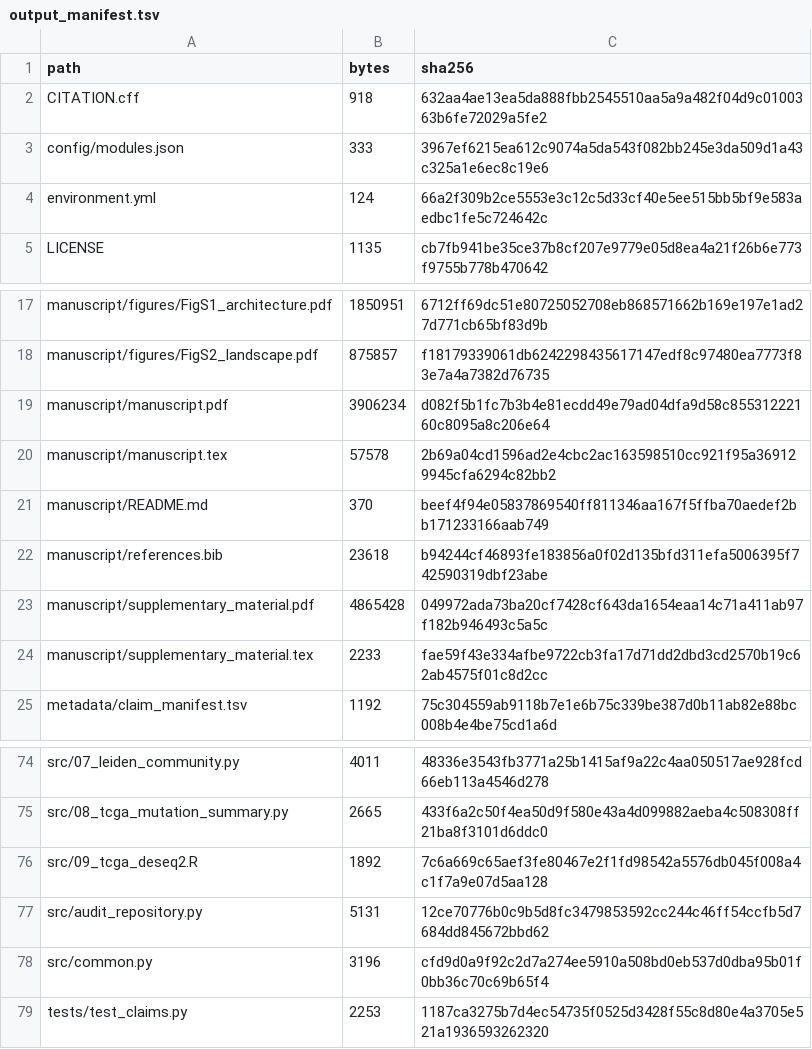
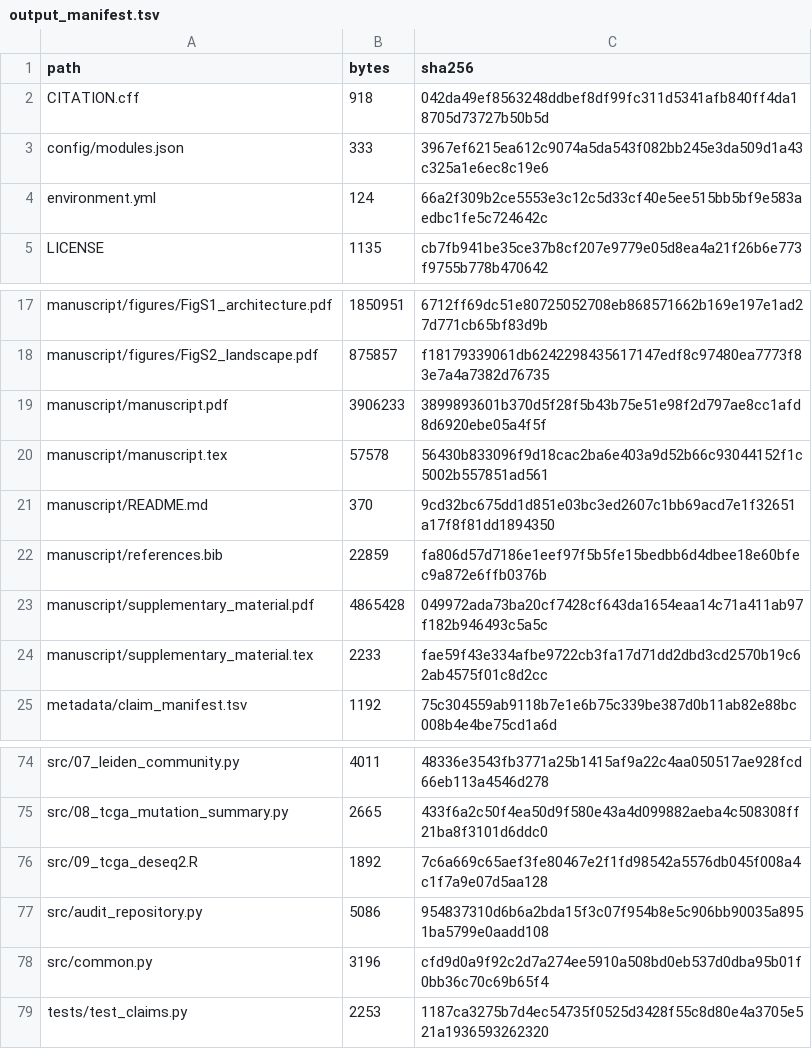
Before and after one commit to ArleneHarrison/arid1a-baf-collateral-dependency, a TSV file: metadata/output_manifest.tsv, drawn as a sheet; only a part is shown, gaps mark what is left out.

Commit message:
Normalize text files in release manifest

```diff
--- a/metadata/output_manifest.tsv
+++ b/metadata/output_manifest.tsv
@@ -1,3 +1,3 @@
 path	bytes	sha256
-CITATION.cff	918	632aa4ae13ea5da888fbb2545510aa5a9a482f04d9c0100363b6fe72029a5fe2
+CITATION.cff	918	042da49ef8563248ddbef8df99fc311d5341afb840ff4da18705d73727b50b5d
 config/modules.json	333	3967ef6215ea612c9074a5da543f082bb245e3da509d1a43c325a1e6ec8c19e6
@@ -18,6 +18,6 @@ manuscript/figures/FigS1_architecture.pdf	1850951	6712ff69dc51e80725052708eb8685
 manuscript/figures/FigS2_landscape.pdf	875857	f18179339061db6242298435617147edf8c97480ea7773f83e7a4a7382d76735
-manuscript/manuscript.pdf	3906234	d082f5b1fc7b3b4e81ecdd49e79ad04dfa9d58c85531222160c8095a8c206e64
-manuscript/manuscript.tex	57578	2b69a04cd1596ad2e4cbc2ac163598510cc921f95a369129945cfa6294c82bb2
-manuscript/README.md	370	beef4f94e05837869540ff811346aa167f5ffba70aedef2bb171233166aab749
-manuscript/references.bib	23618	b94244cf46893fe183856a0f02d135bfd311efa5006395f742590319dbf23abe
+manuscript/manuscript.pdf	3906233	3899893601b370d5f28f5b43b75e51e98f2d797ae8cc1afd8d6920ebe05a4f5f
+manuscript/manuscript.tex	57578	56430b833096f9d18cac2ba6e403a9d52b66c93044152f1c5002b557851ad561
+manuscript/README.md	370	9cd32bc675dd1d851e03bc3ed2607c1bb69acd7e1f32651a17f8f81dd1894350
+manuscript/references.bib	22859	fa806d57d7186e1eef97f5b5fe15bedbb6d4dbee18e60bfec9a872e6ffb0376b
 manuscript/supplementary_material.pdf	4865428	049972ada73ba20cf7428cf643da1654eaa14c71a411ab97f182b946493c5a5c
@@ -76,3 +76,3 @@ src/08_tcga_mutation_summary.py	2665	433f6a2c50f4ea50d9f580e43a4d099882aeba4c508
 src/09_tcga_deseq2.R	1892	7c6a669c65aef3fe80467e2f1fd98542a5576db045f008a4c1f7a9e07d5aa128
-src/audit_repository.py	5131	12ce70776b0c9b5d8fc3479853592cc244c46ff54ccfb5d7684dd845672bbd62
+src/audit_repository.py	5086	954837310d6b6a2bda15f3c07f954b8e5c906bb90035a8951ba5799e0aadd108
 src/common.py	3196	cfd9d0a9f92c2d7a274ee5910a508bd0eb537d0dba95b01f0bb36c70c69b65f4
```
Also changed, not shown: 5 other files.
